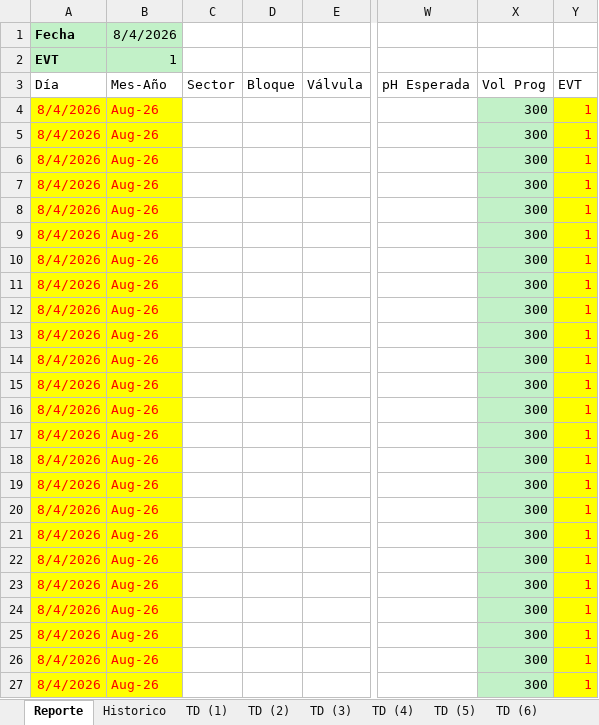
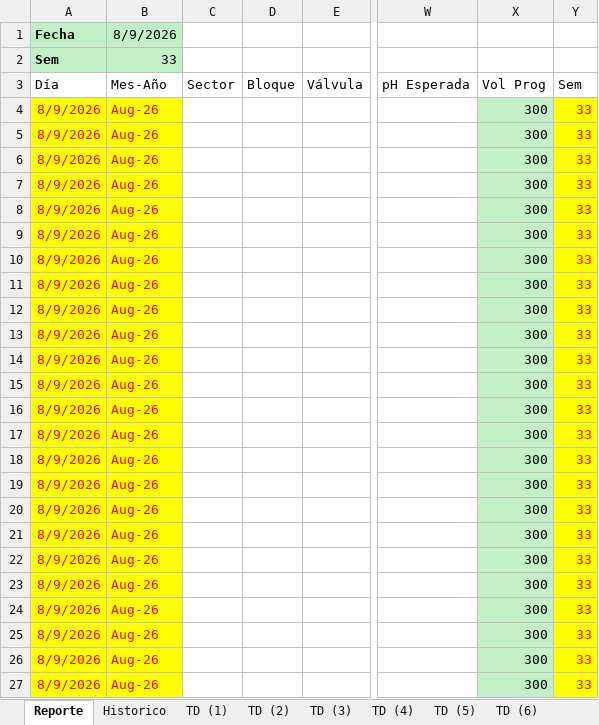
Before and after one commit to floreseltandilpm-creator/Primavera-Rosa, an Excel workbook: agosto.xlsm, sheet Reporte, drawn as a sheet; only a part is shown, gaps mark what is left out; values as stored, in another font and other column widths than the file's, no borders; charts and pictures and table styles not drawn; removed rows and columns are numbered as before the commit, all else as after; rows hold the shown columns only; the diff covers the shown part only; the diff names each change by its address in the sheet, - before the commit and + after, or states it on an @@ line.

```diff
--- a/agosto.xlsm (sheet Reporte)
+++ b/agosto.xlsm (sheet Reporte)
-B1 (Mes-Año): 8/4/2026
+B1 (Mes-Año): 8/9/2026
-row 2: EVT | 1
+row 2: Sem | 33
-Y3: EVT
+Y3: Sem
-A4:A27 (Día): 8/4/2026
+A4:A27 (Día): 8/9/2026
-Y4:Y27 (Sem): 1
+Y4:Y27 (Sem): 33
```
Also changed, not shown: 58 edited cells elsewhere in this sheet, sheet Historico.
